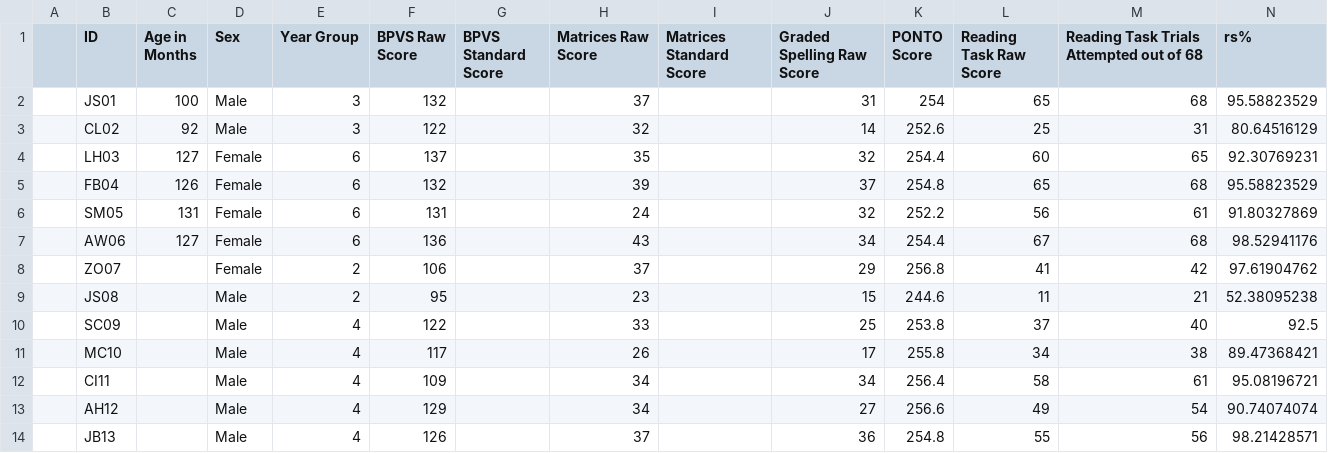
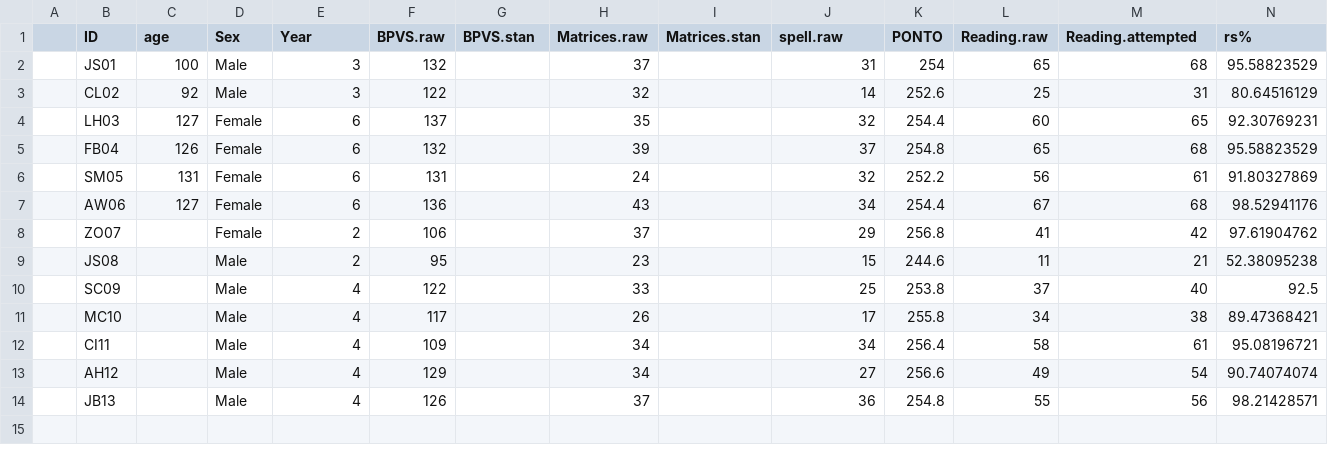
Before and after one commit to popamolly247/bbs-work, a CSV file: bbs_results.csv, drawn as a sheet.

Commit message:
Update bbs_results.csv

```diff
--- a/bbs_results.csv
+++ b/bbs_results.csv
@@ -1,2 +1,2 @@
-,ID,Age in Months,Sex,Year Group,BPVS Raw Score,BPVS Standard Score ,Matrices Raw Score,Matrices Standard Score,Graded Spelling Raw Score,PONTO Score,Reading Task Raw Score,Reading Task Trials Attempted out of 68,rs%
+,ID,age,Sex,Year,BPVS.raw,BPVS.stan,Matrices.raw,Matrices.stan,spell.raw,PONTO,Reading.raw,Reading.attempted,rs%
 ,JS01,100,Male,3,132,,37,,31,254,65,68,95.58823529
```
